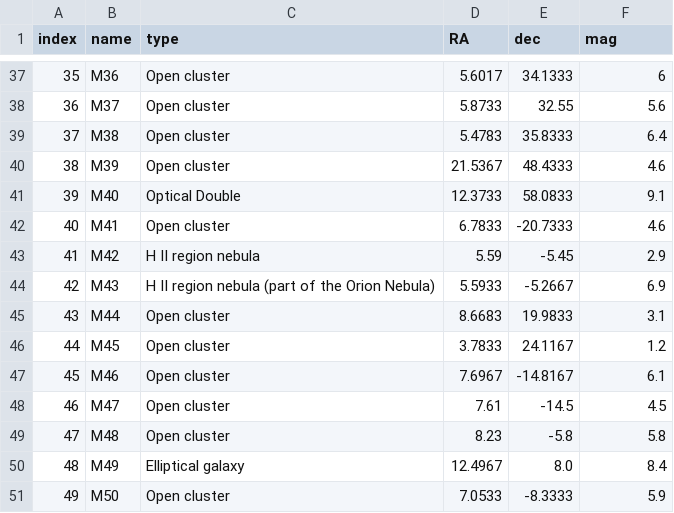
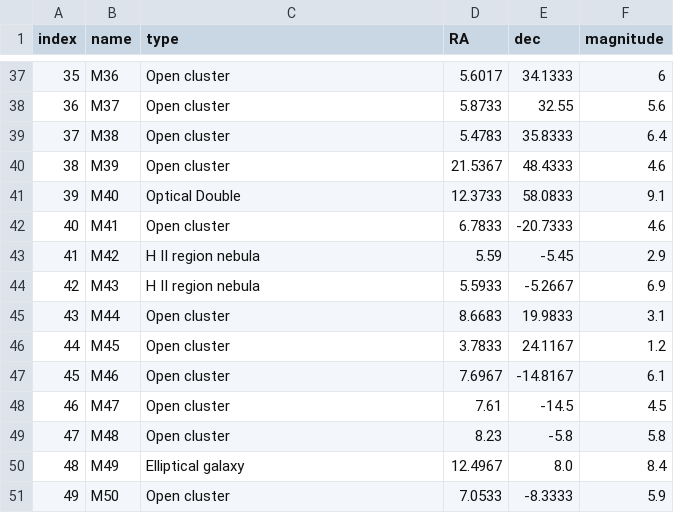
Before and after one commit to dubovsky14/AstroPhotoPlanner, a CSV file: data/default_astronomy_catalogues/Messier.csv, drawn as a sheet; only a part is shown, gaps mark what is left out; the diff names each change by its address in the sheet, - before the commit and + after, or states it on an @@ line.

```diff
--- a/data/default_astronomy_catalogues/Messier.csv
+++ b/data/default_astronomy_catalogues/Messier.csv
-F1: mag
+F1: magnitude
-C44 (type): H II region nebula (part of the Orion Nebula)
+C44 (type): H II region nebula
```
Also changed, not shown: data/astronomical_catalogues/Messier_missing.csv, 2 other files.
